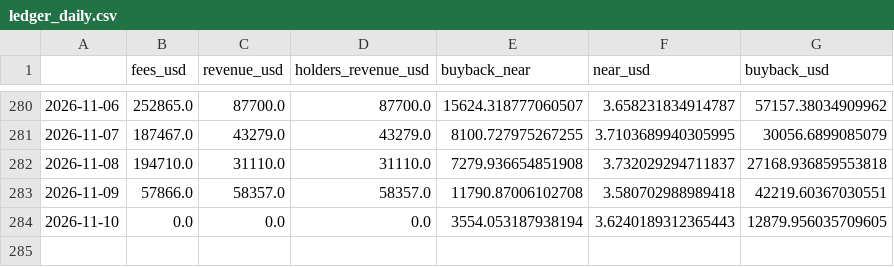
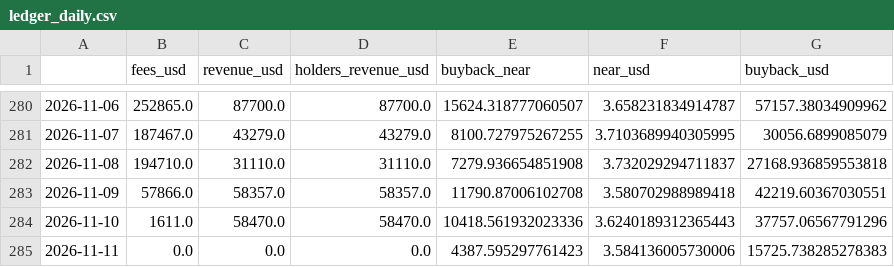
Before and after one commit to Wilivms/near-revenue-audit, a CSV file: data/processed/ledger_daily.csv, drawn as a sheet; only a part is shown, gaps mark what is left out.

```diff
--- a/data/processed/ledger_daily.csv
+++ b/data/processed/ledger_daily.csv
@@ -283,2 +283,3 @@
 2026-11-09,57866.0,58357.0,58357.0,11790.87006102708,3.580702988989418,42219.60367030551
-2026-11-10,0.0,0.0,0.0,3554.053187938194,3.6240189312365443,12879.956035709605
+2026-11-10,1611.0,58470.0,58470.0,10418.561932023336,3.6240189312365443,37757.06567791296
+2026-11-11,0.0,0.0,0.0,4387.595297761423,3.584136005730006,15725.738285278383
```
Also changed, not shown: data/processed/montecarlo_paths_all.csv, data/processed/official_monthly.csv, 30 other files.
